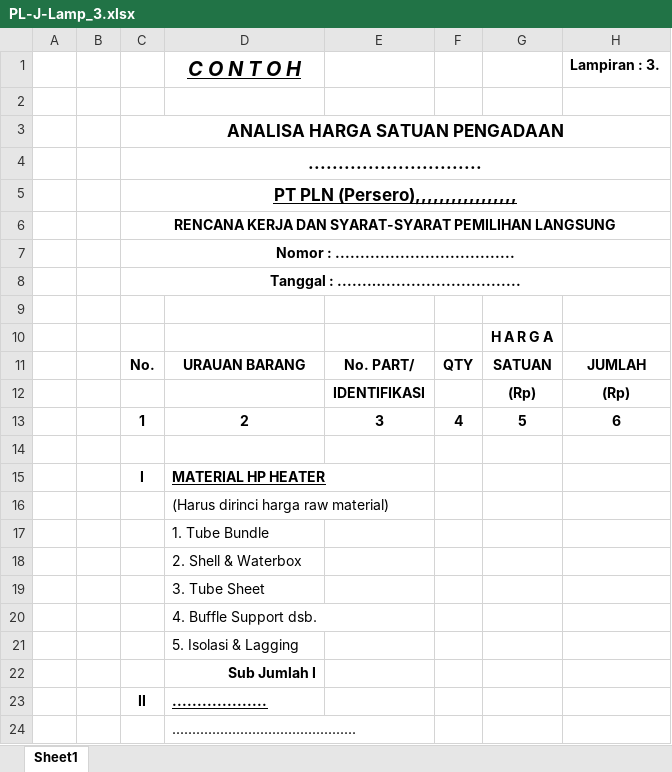
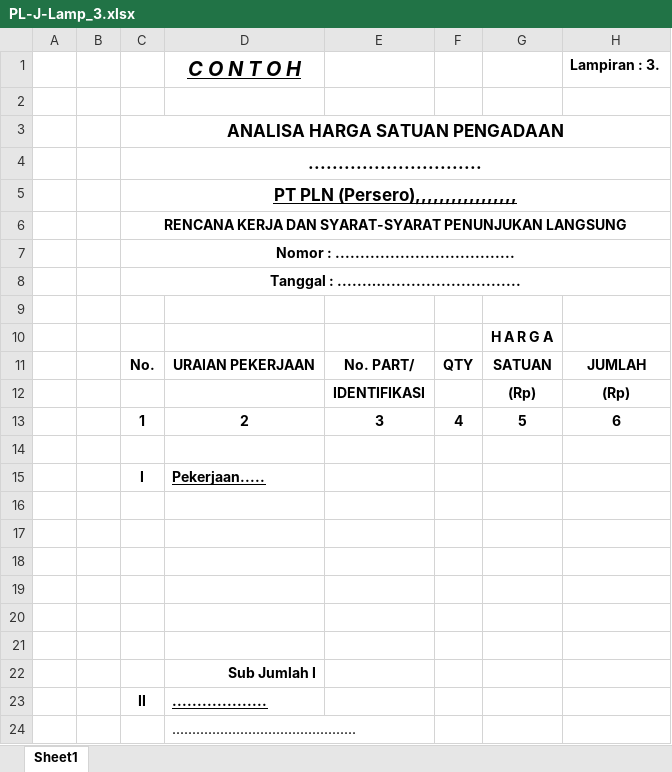
Before and after one commit to acmadi/plnBrotherhood, an Excel workbook: templates/PL-J-Lamp_3.xlsx, sheet Sheet1, drawn as a sheet; only a part is shown; values as stored, in another font and other column widths than the file's, no borders; the diff names each change by its address in the sheet, - before the commit and + after, or states it on an @@ line.

```diff
--- a/templates/PL-J-Lamp_3.xlsx (sheet Sheet1)
+++ b/templates/PL-J-Lamp_3.xlsx (sheet Sheet1)
-C6: …DAN SYARAT-SYARAT PEMILIHAN LANGSUNG
+C6: …DAN SYARAT-SYARAT PENUNJUKAN LANGSUNG
-D11 (C O N T O H): URAUAN BARANG
+D11 (C O N T O H): URAIAN PEKERJAAN
-D15 (C O N T O H): MATERIAL HP HEATER
+D15 (C O N T O H): Pekerjaan.....
-D16 (C O N T O H): (Harus dirinci harga raw material)
+D16 (C O N T O H): (empty)
-D17 (C O N T O H): 1. Tube Bundle
+D17 (C O N T O H): (empty)
-D18 (C O N T O H): 2. Shell & Waterbox
+D18 (C O N T O H): (empty)
-D19 (C O N T O H): 3. Tube Sheet
+D19 (C O N T O H): (empty)
-D20 (C O N T O H): 4. Buffle Support dsb.
+D20 (C O N T O H): (empty)
-D21 (C O N T O H): 5. Isolasi & Lagging
+D21 (C O N T O H): (empty)
```
Also changed, not shown: templates/PL-J-Lamp_2.xlsx, templates/PL-J-Lamp_5.xlsx, 11 other files.
